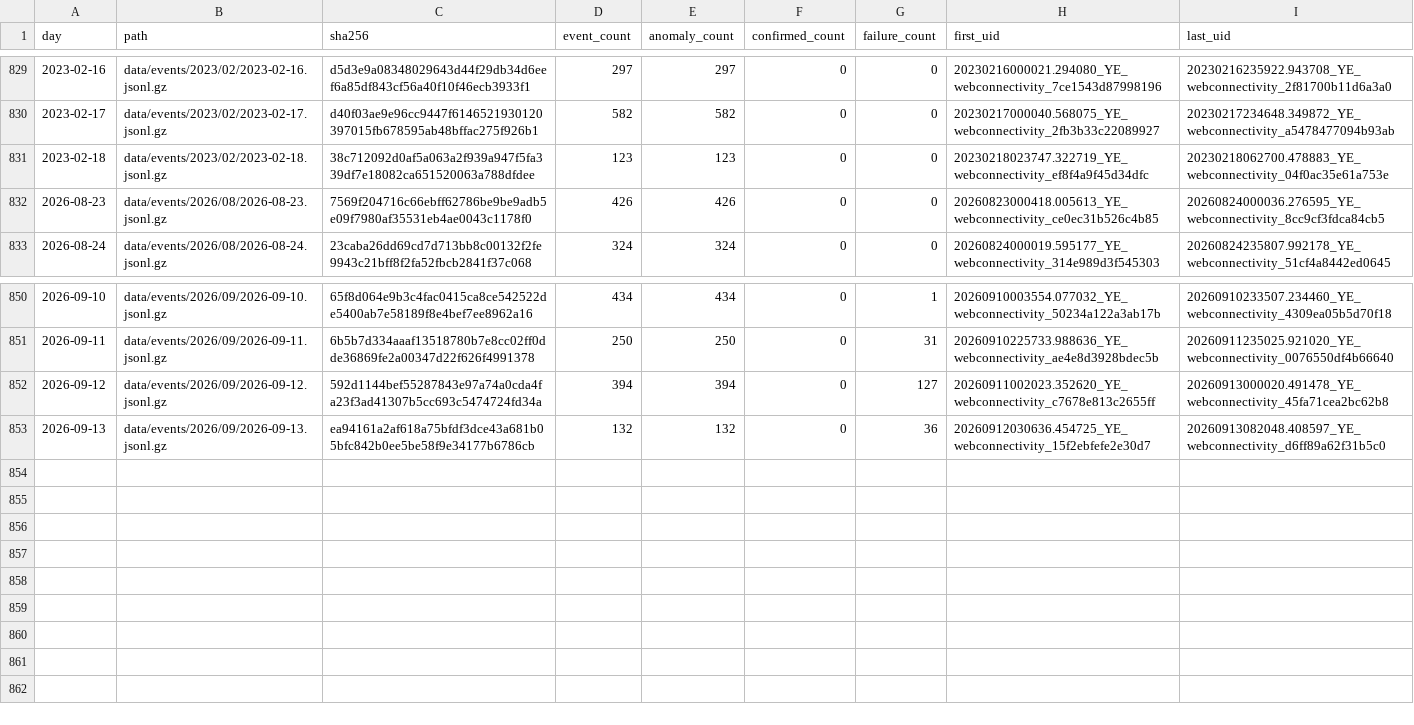
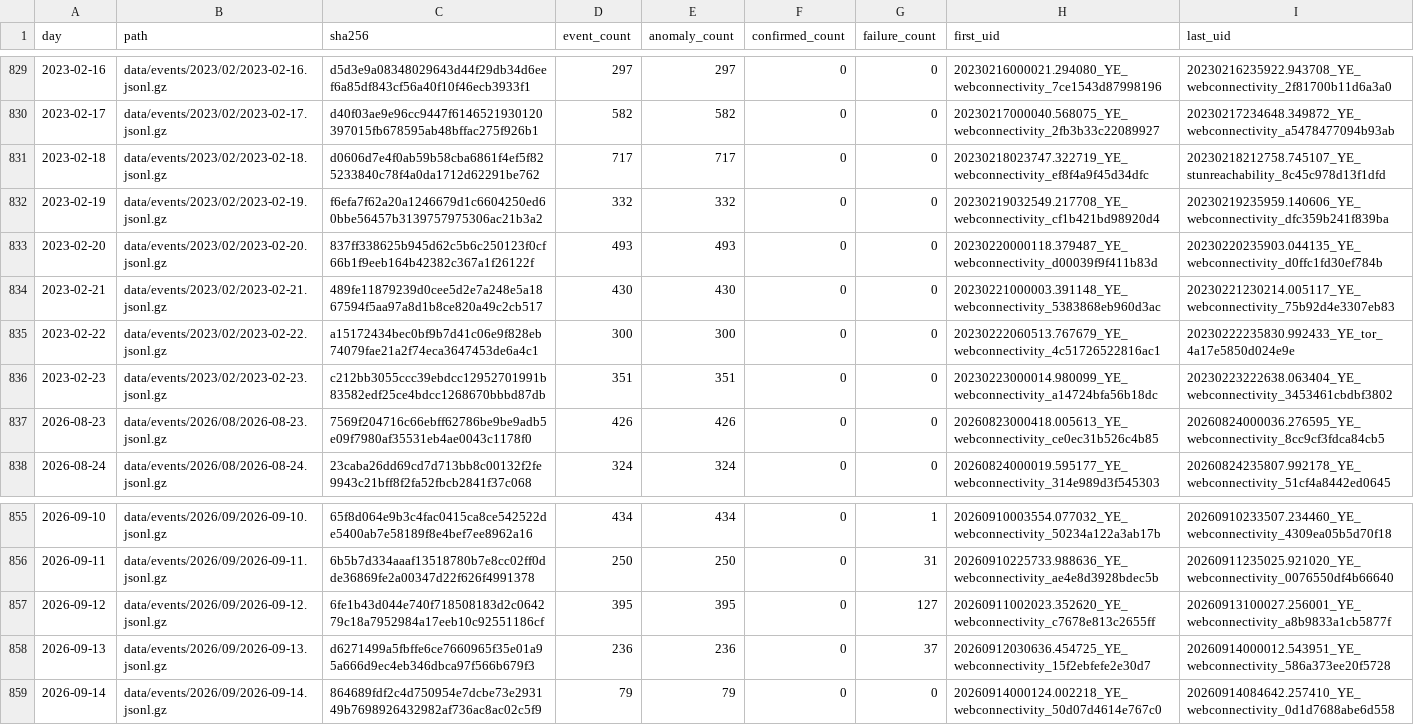
Before and after one commit to FreeTheDotYE/ye-censorship-evidence, a CSV file: data/events/index.csv, drawn as a sheet; only a part is shown, gaps mark what is left out.

Commit message:
data: update OONI evidence

```diff
--- a/data/events/index.csv
+++ b/data/events/index.csv
@@ -830,3 +830,8 @@ day,path,sha256,event_count,anomaly_count,confirmed_count,failure_count,first_ui
 2023-02-17,data/events/2023/02/2023-02-17.jsonl.gz,d40f03ae9e96cc9447f6146521930120397015fb678595ab48bffac275f926b1,582,582,0,0,20230217000040.568075_YE_webconnectivity_2fb3b33c22089927,20230217234648.349872_YE_webconnectivity_a5478477094b93ab
-2023-02-18,data/events/2023/02/2023-02-18.jsonl.gz,38c712092d0af5a063a2f939a947f5fa339df7e18082ca651520063a788dfdee,123,123,0,0,20230218023747.322719_YE_webconnectivity_ef8f4a9f45d34dfc,20230218062700.478883_YE_webconnectivity_04f0ac35e61a753e
+2023-02-18,data/events/2023/02/2023-02-18.jsonl.gz,d0606d7e4f0ab59b58cba6861f4ef5f825233840c78f4a0da1712d62291be762,717,717,0,0,20230218023747.322719_YE_webconnectivity_ef8f4a9f45d34dfc,20230218212758.745107_YE_stunreachability_8c45c978d13f1dfd
+2023-02-19,data/events/2023/02/2023-02-19.jsonl.gz,f6efa7f62a20a1246679d1c6604250ed60bbe56457b3139757975306ac21b3a2,332,332,0,0,20230219032549.217708_YE_webconnectivity_cf1b421bd98920d4,20230219235959.140606_YE_webconnectivity_dfc359b241f839ba
+2023-02-20,data/events/2023/02/2023-02-20.jsonl.gz,837ff338625b945d62c5b6c250123f0cf66b1f9eeb164b42382c367a1f26122f,493,493,0,0,20230220000118.379487_YE_webconnectivity_d00039f9f411b83d,20230220235903.044135_YE_webconnectivity_d0ffc1fd30ef784b
+2023-02-21,data/events/2023/02/2023-02-21.jsonl.gz,489fe11879239d0cee5d2e7a248e5a1867594f5aa97a8d1b8ce820a49c2cb517,430,430,0,0,20230221000003.391148_YE_webconnectivity_5383868eb960d3ac,20230221230214.005117_YE_webconnectivity_75b92d4e3307eb83
+2023-02-22,data/events/2023/02/2023-02-22.jsonl.gz,a15172434bec0bf9b7d41c06e9f828eb74079fae21a2f74eca3647453de6a4c1,300,300,0,0,20230222060513.767679_YE_webconnectivity_4c51726522816ac1,20230222235830.992433_YE_tor_4a17e5850d024e9e
+2023-02-23,data/events/2023/02/2023-02-23.jsonl.gz,c212bb3055ccc39ebdcc12952701991b83582edf25ce4bdcc1268670bbbd87db,351,351,0,0,20230223000014.980099_YE_webconnectivity_a14724bfa56b18dc,20230223222638.063404_YE_webconnectivity_3453461cbdbf3802
 2026-08-23,data/events/2026/08/2026-08-23.jsonl.gz,7569f204716c66ebff62786be9be9adb5e09f7980af35531eb4ae0043c1178f0,426,426,0,0,20260823000418.005613_YE_webconnectivity_ce0ec31b526c4b85,20260824000036.276595_YE_webconnectivity_8cc9cf3fdca84cb5
@@ -851,3 +856,4 @@ day,path,sha256,event_count,anomaly_count,confirmed_count,failure_count,first_ui
 2026-09-11,data/events/2026/09/2026-09-11.jsonl.gz,6b5b7d334aaaf13518780b7e8cc02ff0dde36869fe2a00347d22f626f4991378,250,250,0,31,20260910225733.988636_YE_webconnectivity_ae4e8d3928bdec5b,20260911235025.921020_YE_webconnectivity_0076550df4b66640
-2026-09-12,data/events/2026/09/2026-09-12.jsonl.gz,592d1144bef55287843e97a74a0cda4fa23f3ad41307b5cc693c5474724fd34a,394,394,0,127,20260911002023.352620_YE_webconnectivity_c7678e813c2655ff,20260913000020.491478_YE_webconnectivity_45fa71cea2bc62b8
-2026-09-13,data/events/2026/09/2026-09-13.jsonl.gz,ea94161a2af618a75bfdf3dce43a681b05bfc842b0ee5be58f9e34177b6786cb,132,132,0,36,20260912030636.454725_YE_webconnectivity_15f2ebfefe2e30d7,20260913082048.408597_YE_webconnectivity_d6ff89a62f31b5c0
+2026-09-12,data/events/2026/09/2026-09-12.jsonl.gz,6fe1b43d044e740f718508183d2c064279c18a7952984a17eeb10c92551186cf,395,395,0,127,20260911002023.352620_YE_webconnectivity_c7678e813c2655ff,20260913100027.256001_YE_webconnectivity_a8b9833a1cb5877f
+2026-09-13,data/events/2026/09/2026-09-13.jsonl.gz,d6271499a5fbffe6ce7660965f35e01a95a666d9ec4eb346dbca97f566b679f3,236,236,0,37,20260912030636.454725_YE_webconnectivity_15f2ebfefe2e30d7,20260914000012.543951_YE_webconnectivity_586a373ee20f5728
+2026-09-14,data/events/2026/09/2026-09-14.jsonl.gz,864689fdf2c4d750954e7dcbe73e293149b7698926432982af736ac8ac02c5f9,79,79,0,0,20260914000124.002218_YE_webconnectivity_50d07d4614e767c0,20260914084642.257410_YE_webconnectivity_0d1d7688abe6d558
```
Also changed, not shown: data/aggregates/daily_by_network.csv, data/aggregates/daily_by_test.csv, 12 other files.
